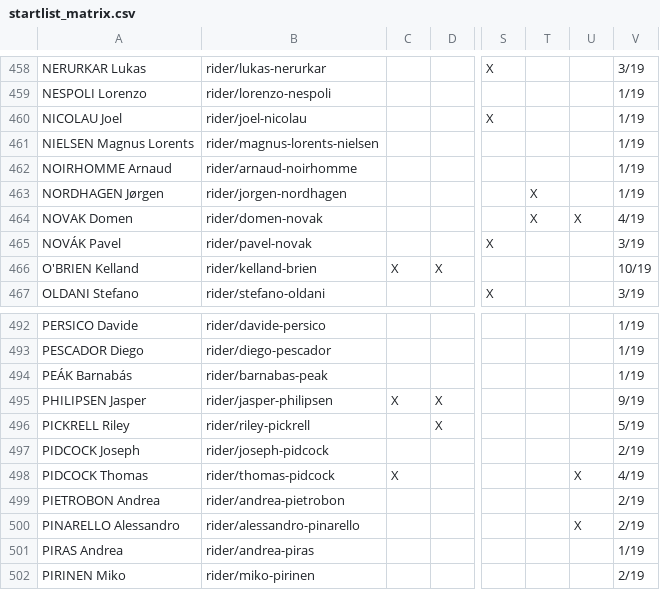
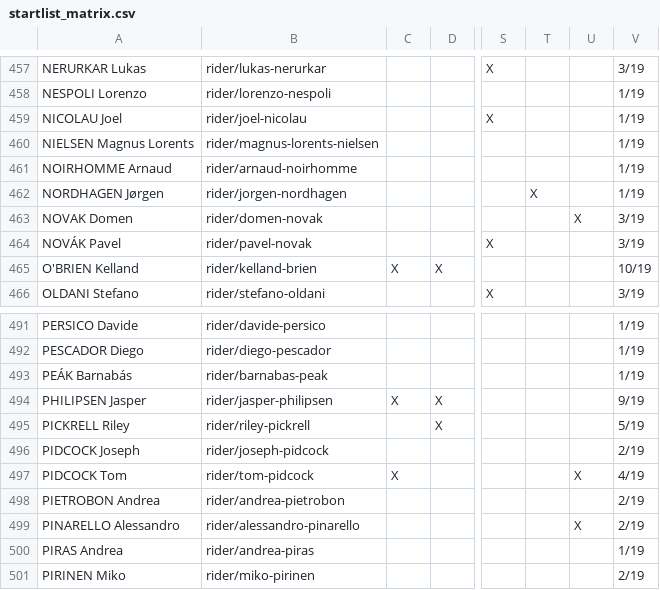
Before and after one commit to nigellindemann-dev/wm26, a CSV file: output/startlist_matrix.csv, drawn as a sheet; only a part is shown, gaps mark what is left out; addresses are those after the commit; the diff covers the shown part only; the diff names each change by its address in the sheet, - before the commit and + after, or states it on an @@ line.

```diff
--- a/output/startlist_matrix.csv
+++ b/output/startlist_matrix.csv
-T463: X
+T463: (empty)
-V463: 4/19
+V463: 3/19
-A497: PIDCOCK Thomas
+A497: PIDCOCK Tom
-B497: rider/thomas-pidcock
+B497: rider/tom-pidcock
```
Also changed, not shown: 1 removed row and 10 edited cells elsewhere in this file, 3 other files.
